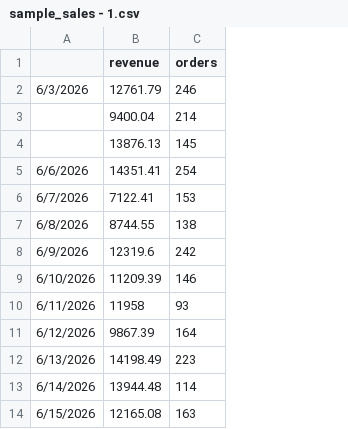
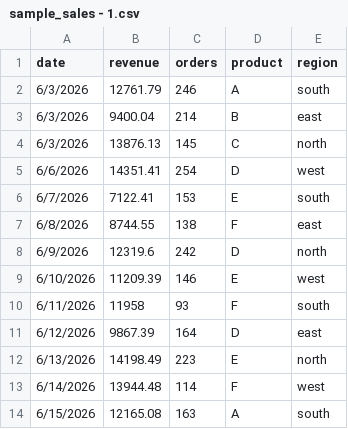
Before and after one commit to shahzad14285/novamart-sales-dashboard, a CSV file: data/sample_sales - 1.csv, drawn as a sheet; only a part is shown; the diff names each change by its address in the sheet, - before the commit and + after, or states it on an @@ line.

```diff
--- a/data/sample_sales - 1.csv
+++ b/data/sample_sales - 1.csv
+column D (product), rows 2-14: A | B | C | D | E | F | D | E | F | D | E | F | A
+column E (region), rows 2-14: south | east | north | west | south | east | north | west | south | east | north | west | south
-A1: (empty)
+A1: date
-A3:A4 (date): (empty)
+A3:A4 (date): 6/3/2026
```
Also changed, not shown: 5 other files.
